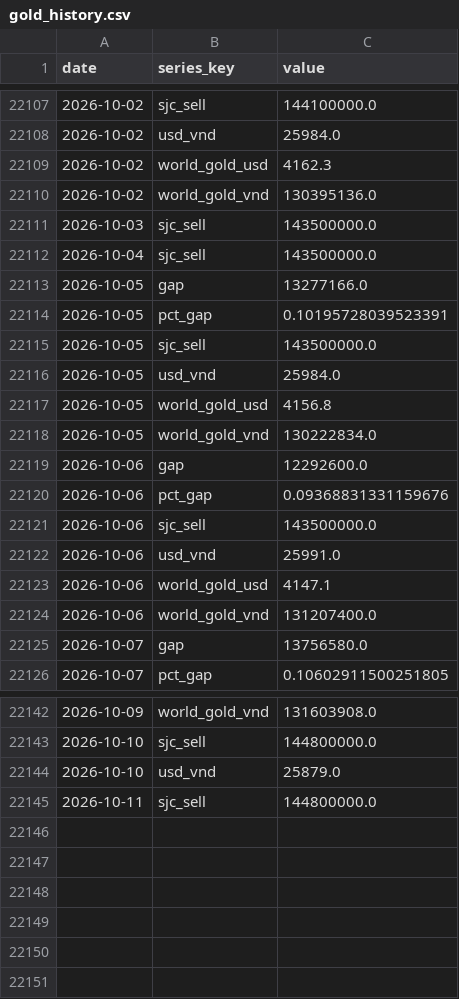
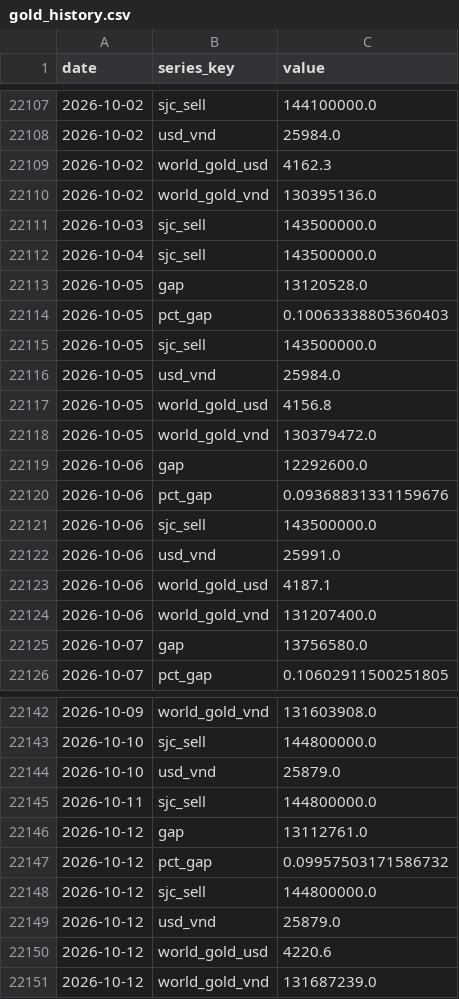
Before and after one commit to BrosPartners/liquidity-crawler, a CSV file: data/gold_history.csv, drawn as a sheet; only a part is shown, gaps mark what is left out.

```diff
--- a/data/gold_history.csv
+++ b/data/gold_history.csv
@@ -22112,4 +22112,4 @@ date,series_key,value
 2026-10-04,sjc_sell,143500000.0
-2026-10-05,gap,13277166.0
-2026-10-05,pct_gap,0.10195728039523391
+2026-10-05,gap,13120528.0
+2026-10-05,pct_gap,0.10063338805360403
 2026-10-05,sjc_sell,143500000.0
@@ -22117,3 +22117,3 @@ date,series_key,value
 2026-10-05,world_gold_usd,4156.8
-2026-10-05,world_gold_vnd,130222834.0
+2026-10-05,world_gold_vnd,130379472.0
 2026-10-06,gap,12292600.0
@@ -22122,3 +22122,3 @@ date,series_key,value
 2026-10-06,usd_vnd,25991.0
-2026-10-06,world_gold_usd,4147.1
+2026-10-06,world_gold_usd,4187.1
 2026-10-06,world_gold_vnd,131207400.0
@@ -22145 +22145,7 @@ date,series_key,value
 2026-10-11,sjc_sell,144800000.0
+2026-10-12,gap,13112761.0
+2026-10-12,pct_gap,0.09957503171586732
+2026-10-12,sjc_sell,144800000.0
+2026-10-12,usd_vnd,25879.0
+2026-10-12,world_gold_usd,4220.6
+2026-10-12,world_gold_vnd,131687239.0
```
Also changed, not shown: 2 other files.
